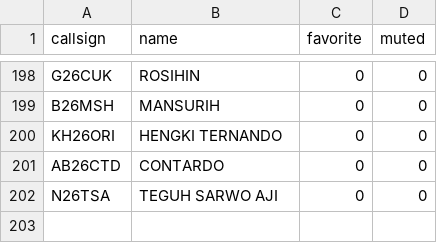
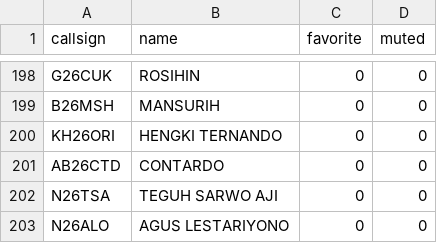
Before and after one commit to tombolptt/file_csv, a CSV file: Kontak_ReflectorLink.csv, drawn as a sheet; only a part is shown, gaps mark what is left out; the diff names each change by its address in the sheet, - before the commit and + after, or states it on an @@ line.

Commit message:
Update otomatis Kontak_ReflectorLink.csv via Apps Script

```diff
--- a/Kontak_ReflectorLink.csv
+++ b/Kontak_ReflectorLink.csv
+row 203: N26ALO | AGUS LESTARIYONO | 0 | 0
```
